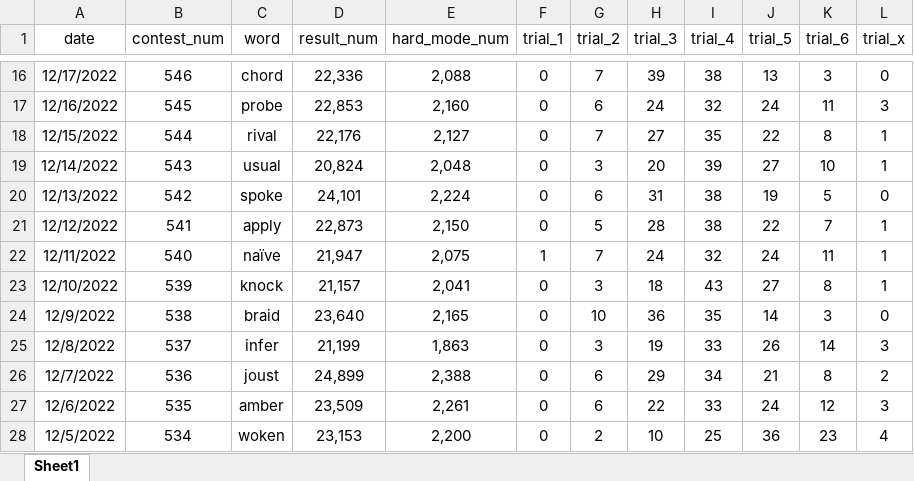
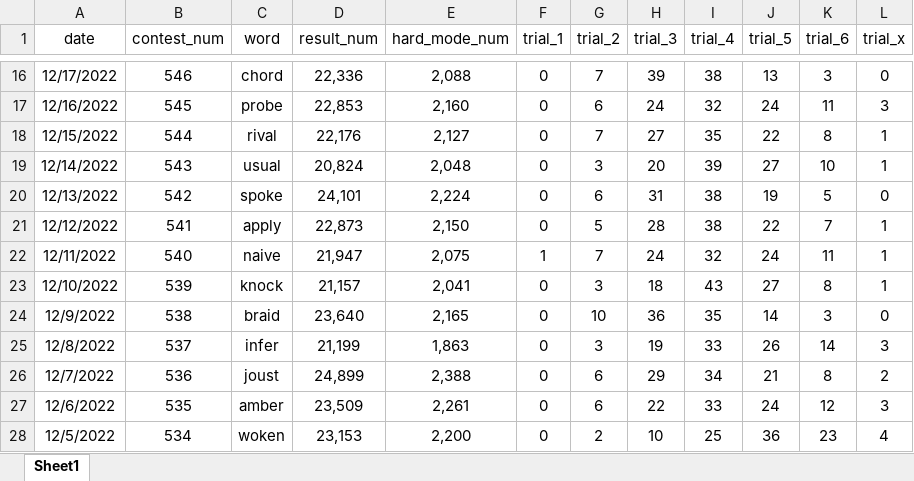
Before and after one commit to Charlie-XIAO/MCM23-Wordle-ML, an Excel workbook: src/dataset/wordle_data.xlsx, sheet Sheet1, drawn as a sheet; only a part is shown, gaps mark what is left out; values as stored, in another font and other column widths than the file's, no borders; the diff names each change by its address in the sheet, - before the commit and + after, or states it on an @@ line.

```diff
--- a/src/dataset/wordle_data.xlsx (sheet Sheet1)
+++ b/src/dataset/wordle_data.xlsx (sheet Sheet1)
-C22 (word): naïve
+C22 (word): naive
```
Also changed, not shown: 2 other files.
